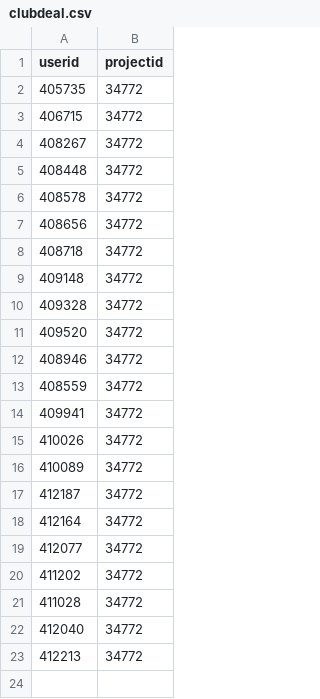
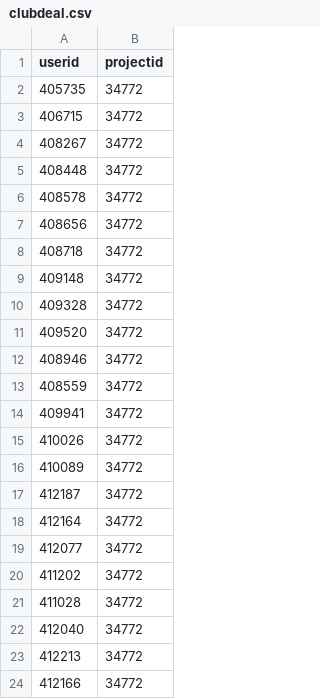
Before and after one commit to Tbezie33/prosperia, a CSV file: csv/clubdeal.csv, drawn as a sheet; the diff names each change by its address in the sheet, - before the commit and + after, or states it on an @@ line.

Commit message:
Update clubdeal.csv

```diff
--- a/csv/clubdeal.csv
+++ b/csv/clubdeal.csv
+row 24: 412166 | 34772
```
